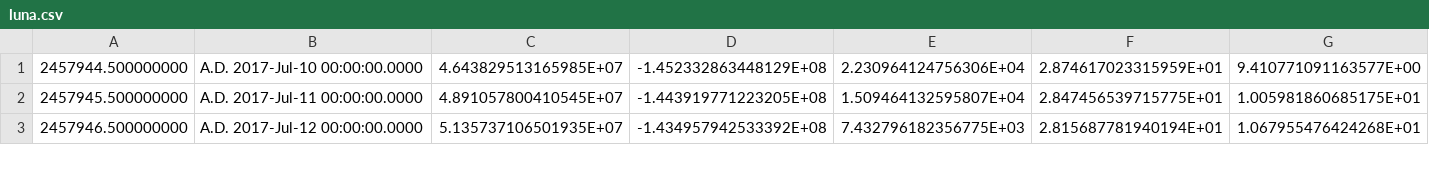
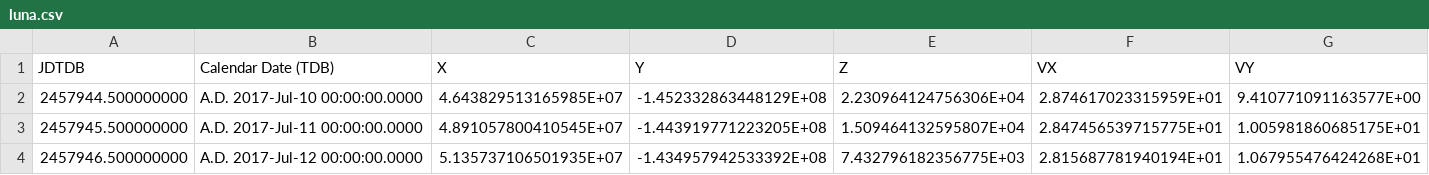
Before and after one commit to madsmh/Orbit, a CSV file: data/luna.csv, drawn as a sheet; only a part is shown; rows hold the shown columns only; the diff names each change by its address in the sheet, - before the commit and + after, or states it on an @@ line.

Commit message:
Have fixed the file.

```diff
--- a/data/luna.csv
+++ b/data/luna.csv
+row 1: JDTDB | Calendar Date (TDB) | X | Y | Z | VX | VY
```
